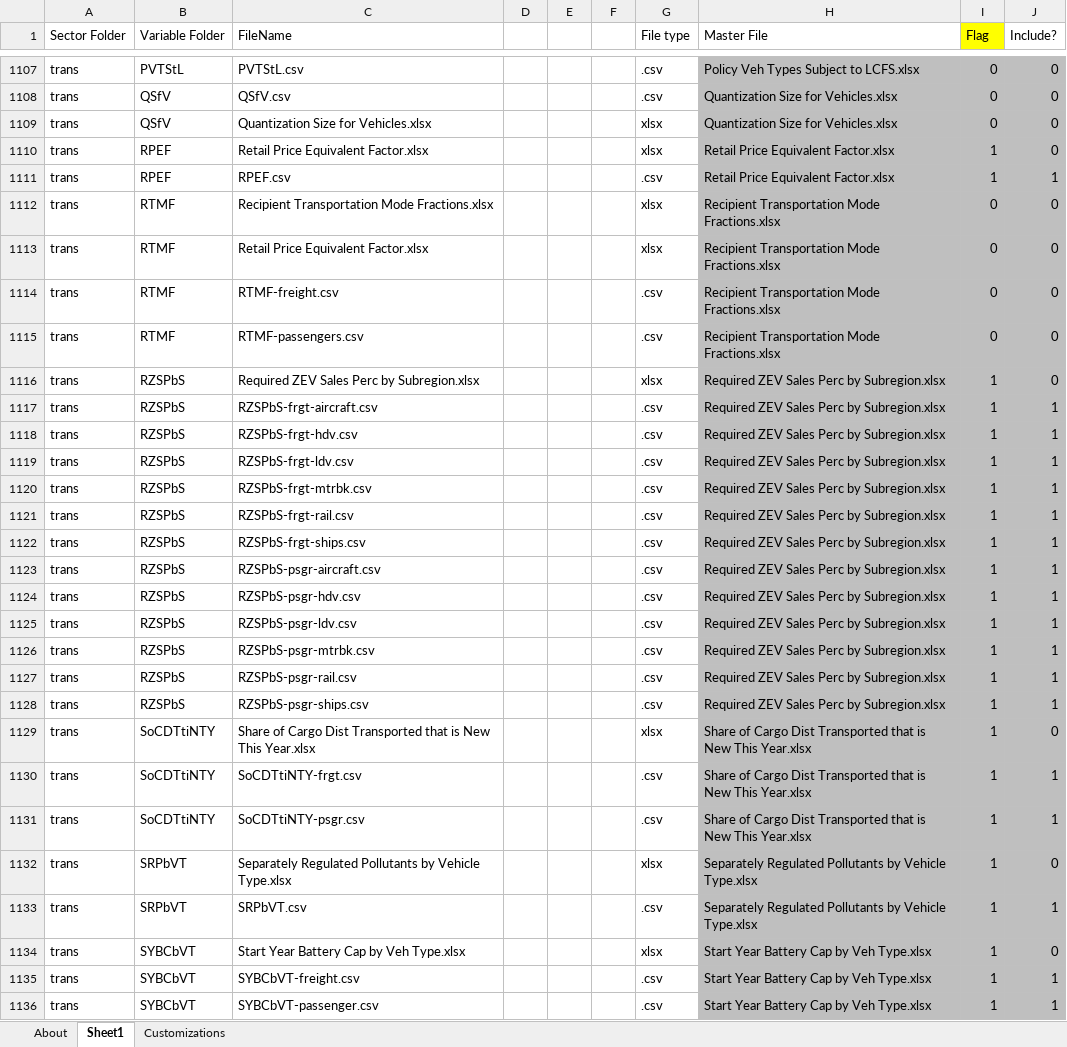
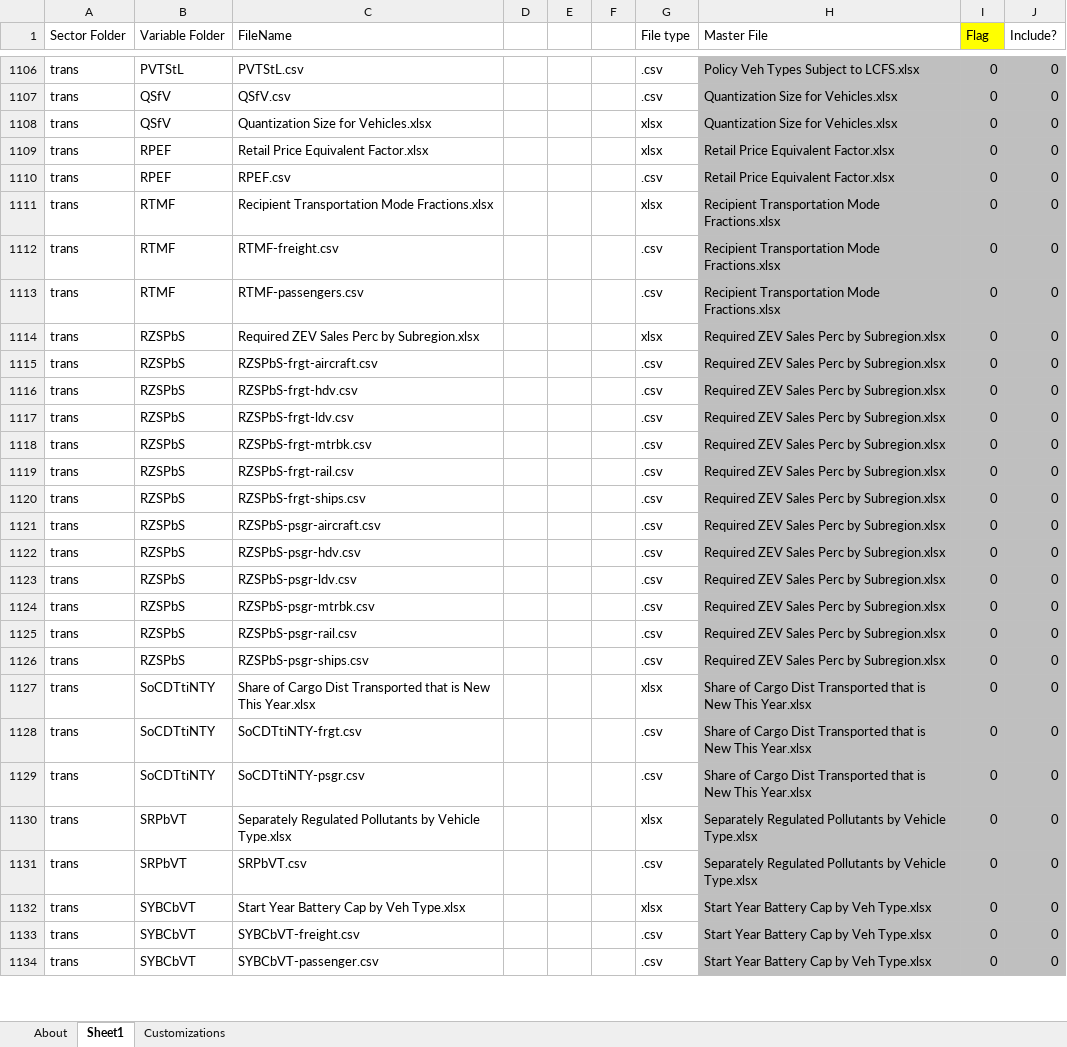
Before and after one commit to EnergyInnovation/eps-india, an Excel workbook: InputData/CSV Export Tool.xlsm, sheet Sheet1, drawn as a sheet; only a part is shown, gaps mark what is left out; values as stored, in another font and other column widths than the file's, no borders; removed rows and columns are numbered as before the commit, all else as after; the diff covers the shown part only; the diff names each change by its address in the sheet, - before the commit and + after, or states it on an @@ line.

```diff
--- a/InputData/CSV Export Tool.xlsm (sheet Sheet1)
+++ b/InputData/CSV Export Tool.xlsm (sheet Sheet1)
-I1109:I1110 (Flag): 1
+I1109:I1110 (Flag): 0
-J1110 (Include?): 1
+J1110 (Include?): 0
-row 1113: trans | RTMF | Retail Price Equivalent Factor.xlsx |  |  |  | xlsx | Recipient Transportation Mode Fractions.xlsx | 0 | 0
-I1114:I1134 (Flag): 1
+I1114:I1134 (Flag): 0
-J1115:J1126 (Include?): 1
+J1115:J1126 (Include?): 0
-J1128:J1129 (Include?): 1
+J1128:J1129 (Include?): 0
-J1131 (Include?): 1
+J1131 (Include?): 0
-J1133:J1134 (Include?): 1
+J1133:J1134 (Include?): 0
```
Also changed, not shown: 2 added rows, 1 removed row, 225 edited cells and cell formats elsewhere in this sheet, sheet About, formulas that keep their value, InputData/elec/BPSpUGBCD/BAU Subsidy per Unit Grid Battery Capacity Deployed.xlsx, InputData/elec/MLfPPR/Min Life for Pwr Plnt Rtmnts.xlsx, 4 other files.
